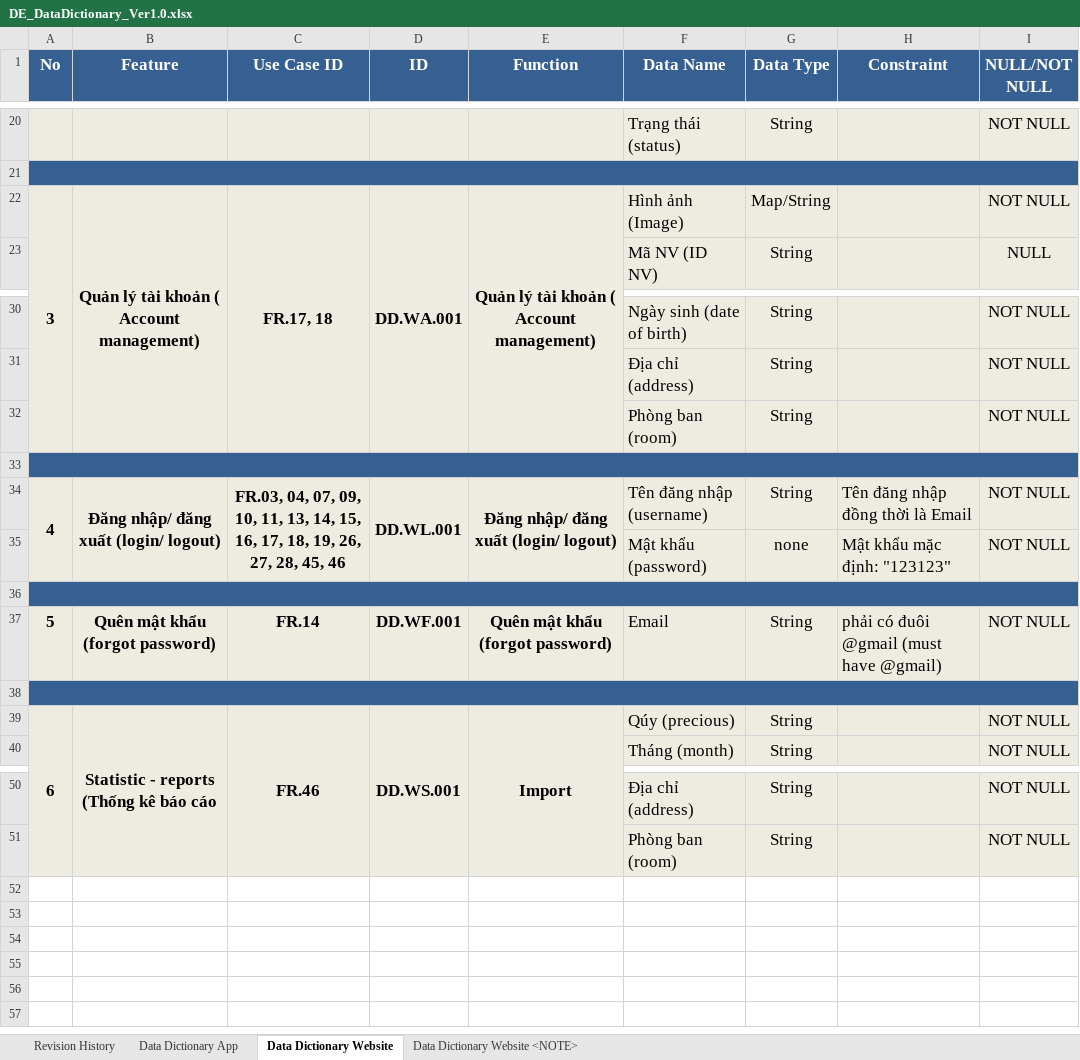
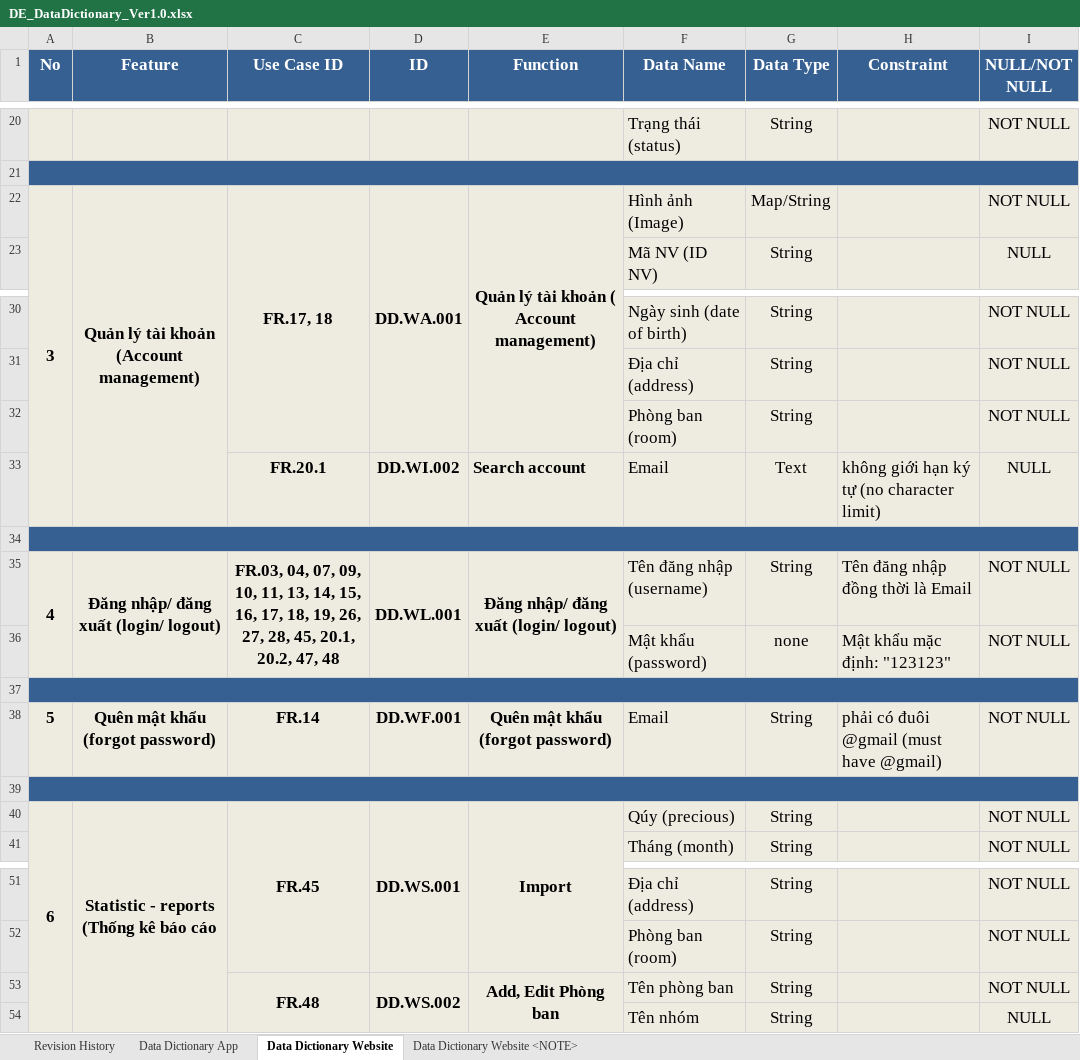
Before and after one commit to DamianHuynh/Capstone-Project, an Excel workbook: Improgress/2. Artifact and Deliverable/DetailDesign & Architect/Design/DE_DataDictionary_Ver1.0.xlsx, sheet Data Dictionary Website, drawn as a sheet; only a part is shown, gaps mark what is left out; values as stored, in another font and other column widths than the file's, no borders; addresses are those after the commit; the diff names each change by its address in the sheet, - before the commit and + after, or states it on an @@ line.

```diff
--- a/Improgress/2. Artifact and Deliverable/DetailDesign & Architect/Design/DE_DataDictionary_Ver1.0.xlsx (sheet Data Dictionary Website)
+++ b/Improgress/2. Artifact and Deliverable/DetailDesign & Architect/Design/DE_DataDictionary_Ver1.0.xlsx (sheet Data Dictionary Website)
-B22 (Feature): Quản lý tài khoản ( Account management)
+B22 (Feature): Quản lý tài khoản (Account management)
+row 33:  |  | FR.20.1 | DD.WI.002 | Search account | Email | Text | không giới hạn ký tự (no character limit) | NULL
-C35 (Use Case ID): …28, 45, 46
+C35 (Use Case ID): …28, 45, 20.1, 20.2, 47, 48
-C40 (Use Case ID): FR.46
+C40 (Use Case ID): FR.45
+row 53:  |  | FR.48 | DD.WS.002 | Add, Edit Phòng ban | Tên phòng ban | String |  | NOT NULL
+row 54:  |  |  |  |  | Tên nhóm | String |  | NULL
```
Also changed, not shown: sheet Data Dictionary App, Improgress/2. Artifact and Deliverable/DetailDesign & Architect/Design/DE_BusinessRules_Ver1.0.xlsx, Improgress/2. Artifact and Deliverable/DetailDesign & Architect/Design/DE_MessageList_Ver1.0.xlsx, 5 other files.
